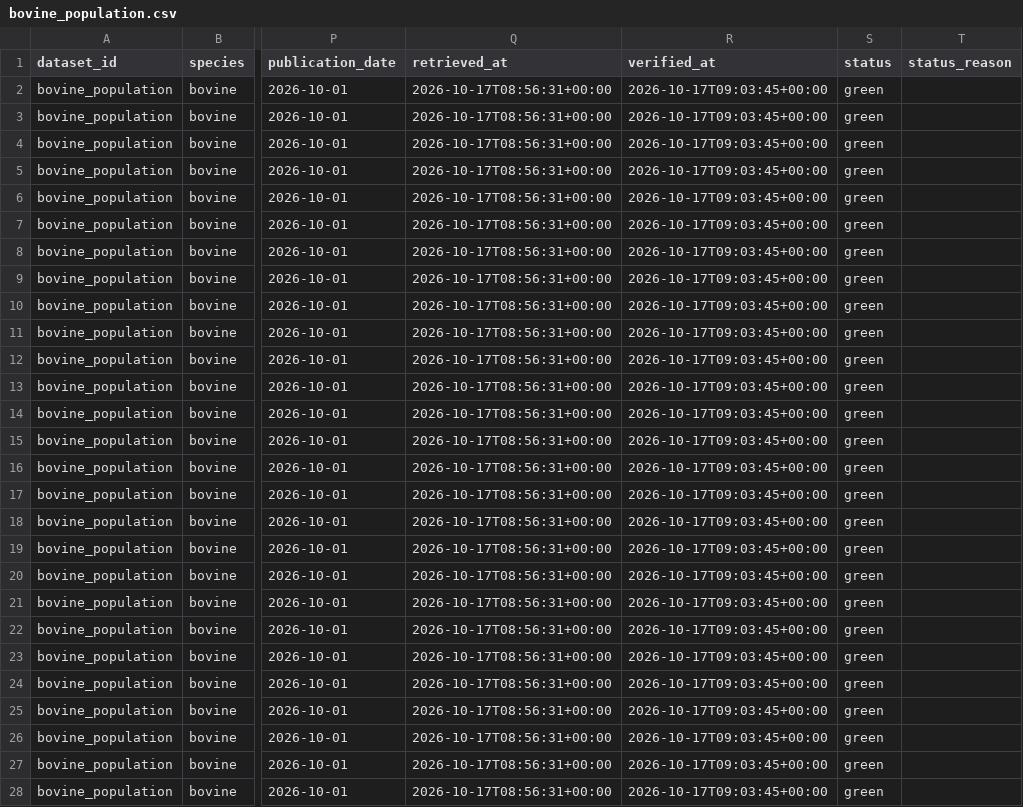
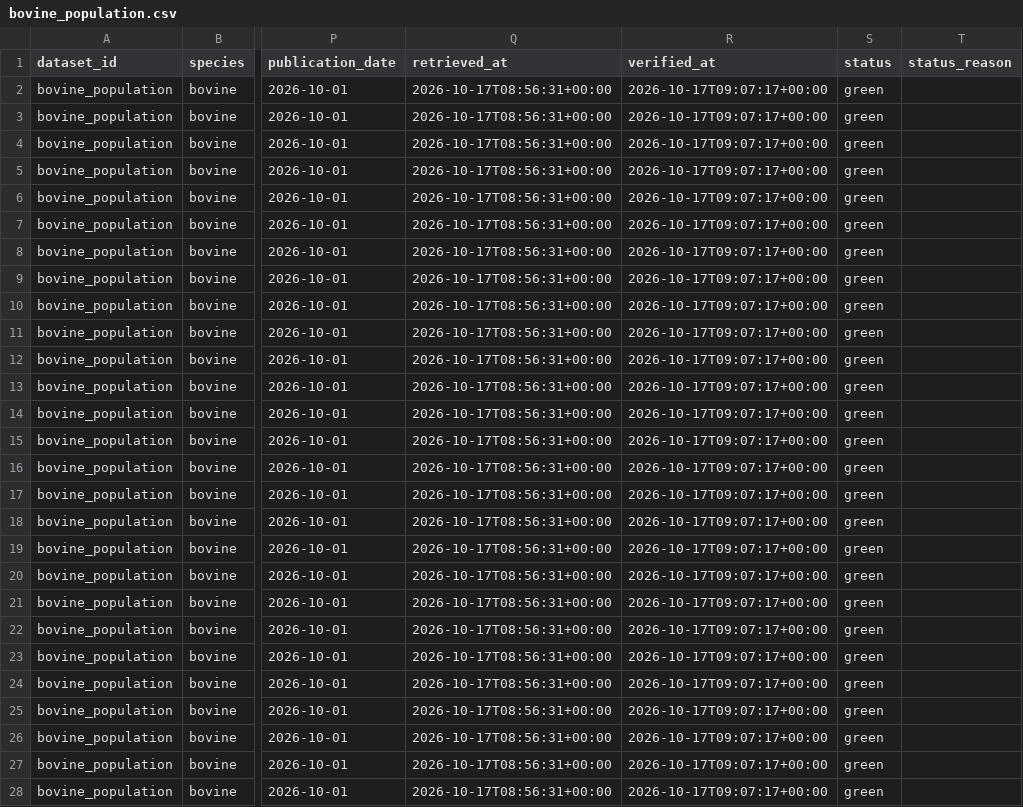
Before and after one commit to Ruirodsantos/bovino-pt, a CSV file: data/validated/bovine_population.csv, drawn as a sheet; only a part is shown, gaps mark what is left out; the diff covers the shown part only; the diff names each change by its address in the sheet, - before the commit and + after, or states it on an @@ line.

```diff
--- a/data/validated/bovine_population.csv
+++ b/data/validated/bovine_population.csv
-R2:R28 (verified_at): 2026-10-17T09:03:45+00:00
+R2:R28 (verified_at): 2026-10-17T09:07:17+00:00
```
Also changed, not shown: 15 edited cells elsewhere in this file, data/validated/bovine_slaughter_heads_monthly.csv, data/validated/bovine_slaughter_tonnes.csv, 5 other files.
